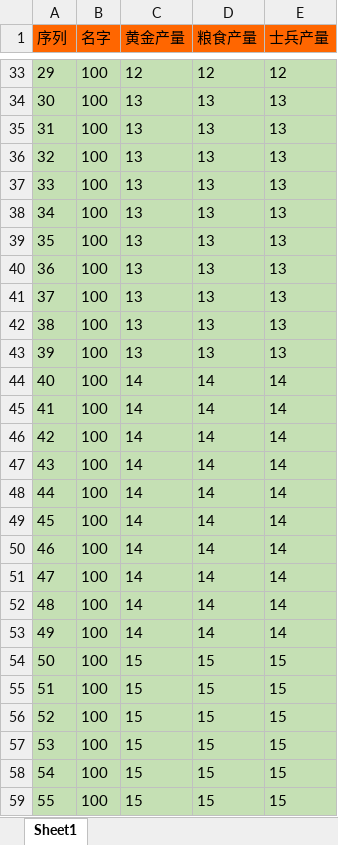
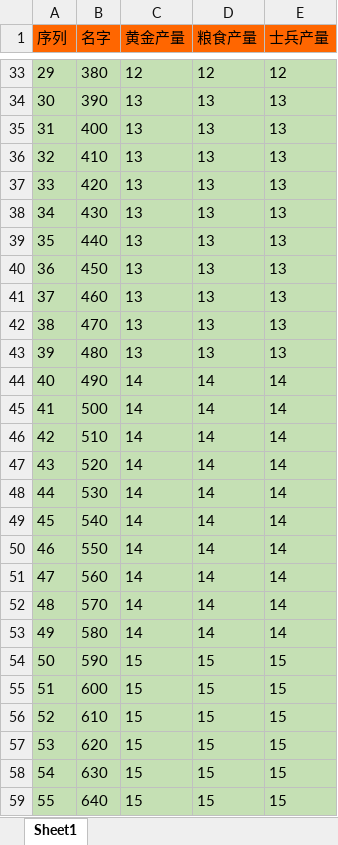
Before and after one commit to realeternia/SanKingdom, an Excel workbook: Design/config/CityLevelConfig.xlsx, sheet Sheet1, drawn as a sheet; only a part is shown, gaps mark what is left out; values as stored, in another font and other column widths than the file's, no borders; the diff covers the shown part only; the diff names each change by its address in the sheet, - before the commit and + after, or states it on an @@ line.

```diff
--- a/Design/config/CityLevelConfig.xlsx (sheet Sheet1)
+++ b/Design/config/CityLevelConfig.xlsx (sheet Sheet1)
-B33 (名字): 100
+B33 (名字): 380
-B34 (名字): 100
+B34 (名字): 390
-B35 (名字): 100
+B35 (名字): 400
-B36 (名字): 100
+B36 (名字): 410
-B37 (名字): 100
+B37 (名字): 420
-B38 (名字): 100
+B38 (名字): 430
-B39 (名字): 100
+B39 (名字): 440
-B40 (名字): 100
+B40 (名字): 450
-B41 (名字): 100
+B41 (名字): 460
-B42 (名字): 100
+B42 (名字): 470
-B43 (名字): 100
+B43 (名字): 480
-B44 (名字): 100
+B44 (名字): 490
-B45 (名字): 100
+B45 (名字): 500
-B46 (名字): 100
+B46 (名字): 510
-B47 (名字): 100
+B47 (名字): 520
-B48 (名字): 100
+B48 (名字): 530
-B49 (名字): 100
+B49 (名字): 540
-B50 (名字): 100
+B50 (名字): 550
-B51 (名字): 100
+B51 (名字): 560
-B52 (名字): 100
+B52 (名字): 570
-B53 (名字): 100
+B53 (名字): 580
-B54 (名字): 100
+B54 (名字): 590
-B55 (名字): 100
+B55 (名字): 600
-B56 (名字): 100
+B56 (名字): 610
-B57 (名字): 100
+B57 (名字): 620
-B58 (名字): 100
+B58 (名字): 630
-B59 (名字): 100
+B59 (名字): 640
```
Also changed, not shown: 72 edited cells elsewhere in this sheet, Design/config/CityDevConfig.xlsx, 12 other files.
